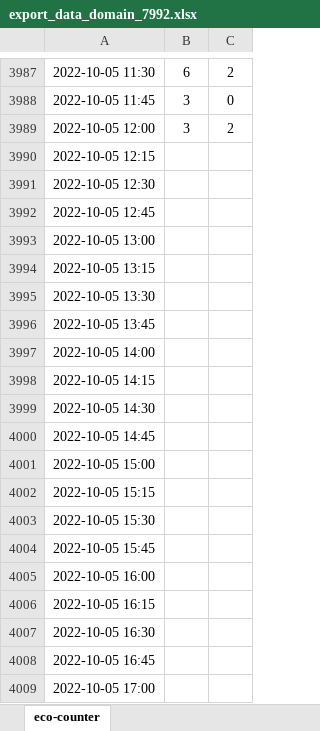
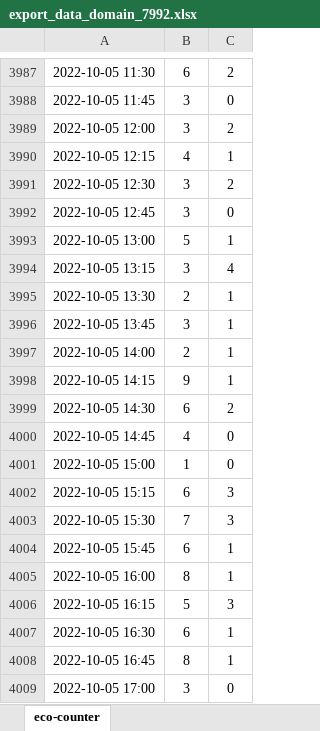
Before and after one commit to fenggroup/bike-traffic-plotly-dash, an Excel workbook: data/export_data_domain_7992.xlsx, sheet eco-counter, drawn as a sheet; only a part is shown, gaps mark what is left out; values as stored, in another font and other column widths than the file's, no borders; the diff covers the shown part only; the diff names each change by its address in the sheet, - before the commit and + after, or states it on an @@ line.

Commit message:
Add Ann Arbor counter data.

```diff
--- a/data/export_data_domain_7992.xlsx (sheet eco-counter)
+++ b/data/export_data_domain_7992.xlsx (sheet eco-counter)
-B3990: (empty)
+B3990: 4
-C3990: (empty)
+C3990: 1
-B3991:B3992: (empty)
+B3991:B3992: 3
-C3991: (empty)
+C3991: 2
-C3992: (empty)
+C3992: 0
-B3993: (empty)
+B3993: 5
-C3993: (empty)
+C3993: 1
-B3994: (empty)
+B3994: 3
-C3994: (empty)
+C3994: 4
-B3995: (empty)
+B3995: 2
-C3995:C3998: (empty)
+C3995:C3998: 1
-B3996: (empty)
+B3996: 3
-B3997: (empty)
+B3997: 2
-B3998: (empty)
+B3998: 9
-B3999: (empty)
+B3999: 6
-C3999: (empty)
+C3999: 2
-B4000: (empty)
+B4000: 4
-C4000:C4001: (empty)
+C4000:C4001: 0
-B4001: (empty)
+B4001: 1
-B4002: (empty)
+B4002: 6
-C4002:C4003: (empty)
+C4002:C4003: 3
-B4003: (empty)
+B4003: 7
-B4004: (empty)
+B4004: 6
-C4004:C4005: (empty)
+C4004:C4005: 1
-B4005: (empty)
+B4005: 8
-B4006: (empty)
+B4006: 5
-C4006: (empty)
+C4006: 3
-B4007: (empty)
+B4007: 6
-C4007:C4008: (empty)
+C4007:C4008: 1
-B4008: (empty)
+B4008: 8
-B4009: (empty)
+B4009: 3
-C4009: (empty)
+C4009: 0
```
Also changed, not shown: 576 added rows and 54 edited cells elsewhere in this sheet, 1 other file.
